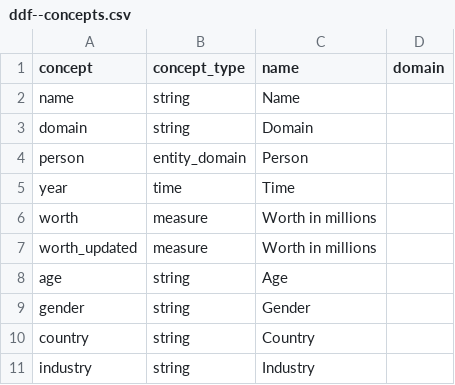
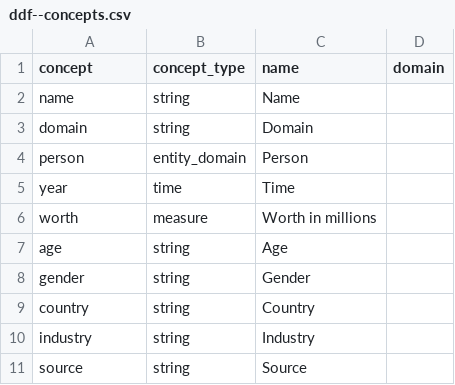
Before and after one commit to open-numbers/ddf--gapminder--billionaires, a CSV file: ddf--concepts.csv, drawn as a sheet; removed rows and columns are numbered as before the commit, all else as after; the diff names each change by its address in the sheet, - before the commit and + after, or states it on an @@ line.

Commit message:
update dataset
This version only use data from Forbes API.
For datapoints, we interpolated values in trend when there are missing years.

```diff
--- a/ddf--concepts.csv
+++ b/ddf--concepts.csv
-row 7: worth_updated | measure | Worth in millions
+row 11: source | string | Source
```
Also changed, not shown: 3 other files.
